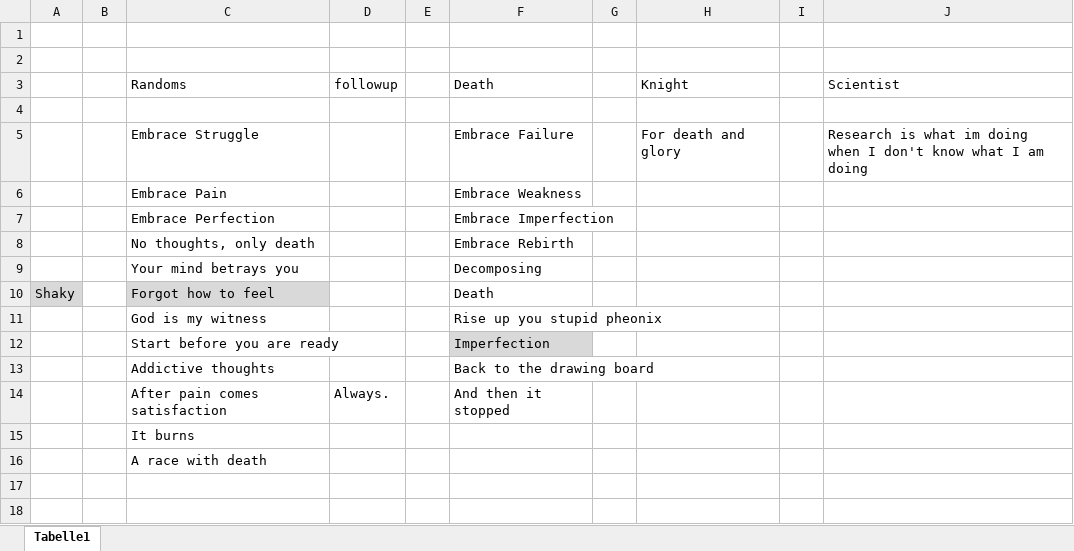
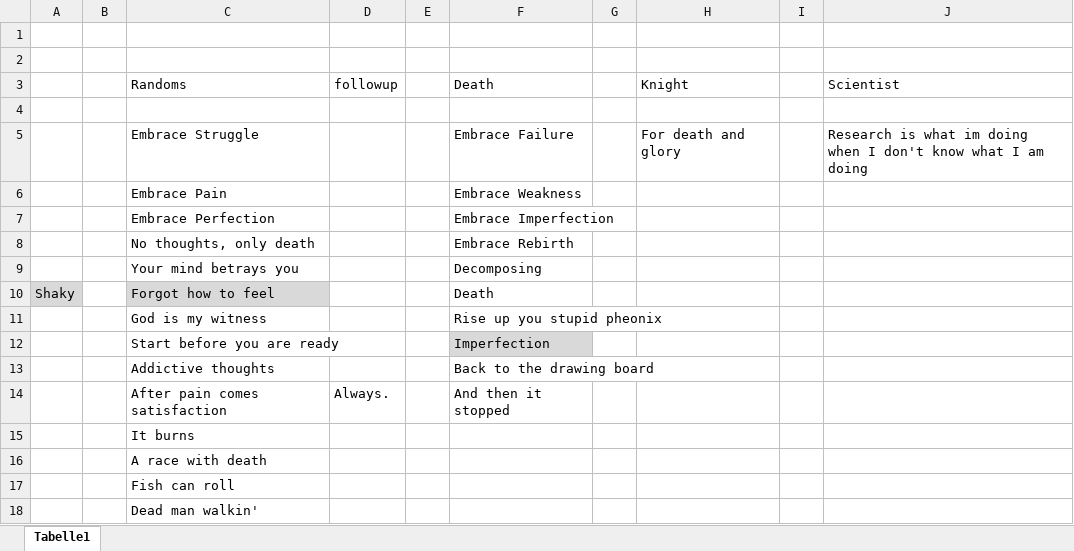
Before and after one commit to frackiewicz/Wraithknight, an Excel workbook: PauseTexts.xlsx, sheet Tabelle1, drawn as a sheet; values as stored, in another font and other column widths than the file's, no borders; the diff names each change by its address in the sheet, - before the commit and + after, or states it on an @@ line.

```diff
--- a/PauseTexts.xlsx (sheet Tabelle1)
+++ b/PauseTexts.xlsx (sheet Tabelle1)
+row 17:  |  | Fish can roll
+row 18:  |  | Dead man walkin'
```
Also changed, not shown: 11 other files.
